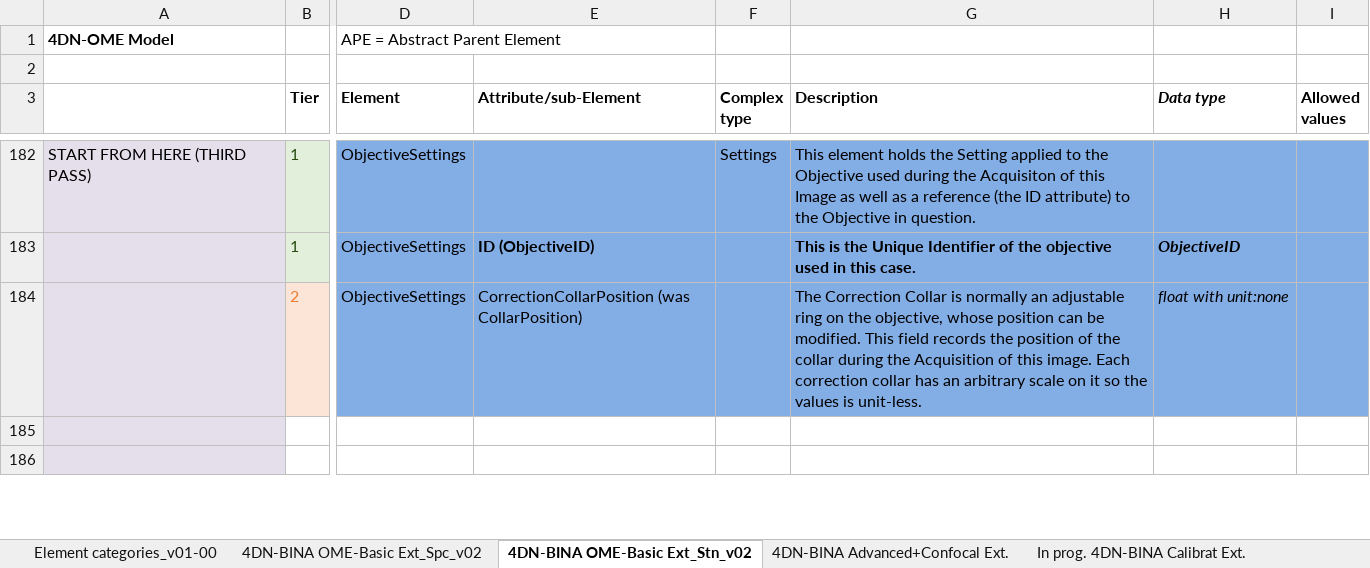
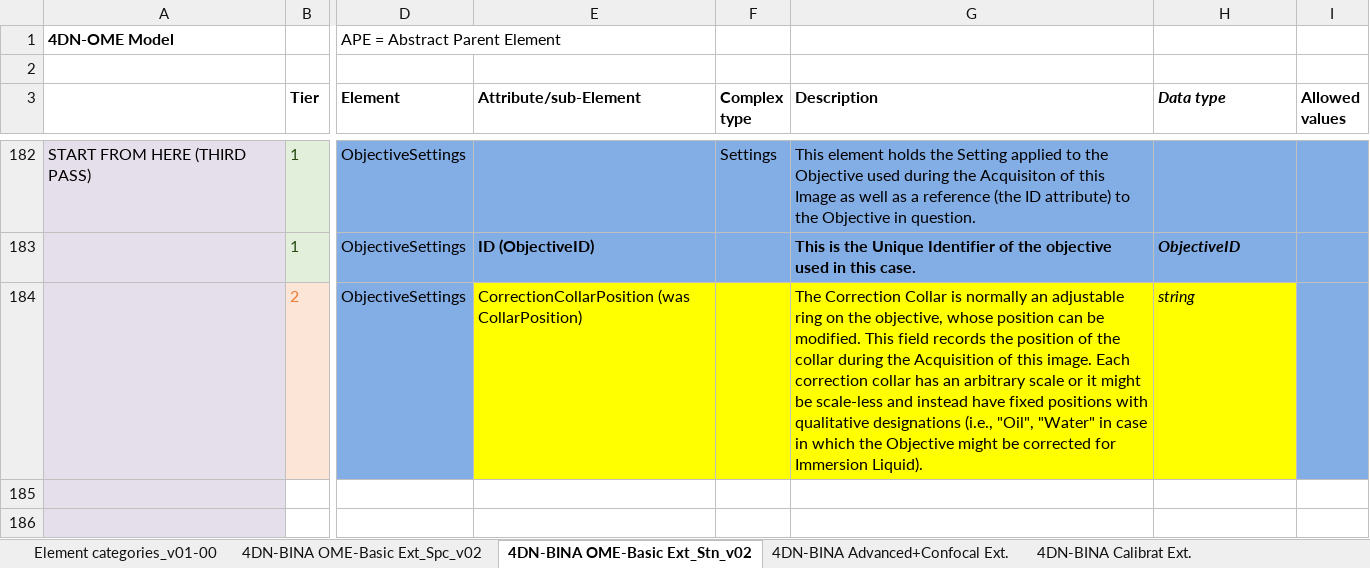
Before and after one commit to WU-BIMAC/NBOMicroscopyMetadataSpecs, an Excel workbook: Model/in progress/v02-00/v02-00_in progress_4DN-BINA-OME_Microscopy Metadata_CORE+BASIC+ADVANCED+CALIBRATION_v04_GitHub.xlsx, sheet 4DN-BINA OME-Basic Ext_Stn_v02, drawn as a sheet; only a part is shown, gaps mark what is left out; values as stored, in another font and other column widths than the file's, no borders; the diff names each change by its address in the sheet, - before the commit and + after, or states it on an @@ line.

Commit message:
Calibration and Performance

```diff
--- a/Model/in progress/v02-00/v02-00_in progress_4DN-BINA-OME_Microscopy Metadata_CORE+BASIC+ADVANCED+CALIBRATION_v04_GitHub.xlsx (sheet 4DN-BINA OME-Basic Ext_Stn_v02)
+++ b/Model/in progress/v02-00/v02-00_in progress_4DN-BINA-OME_Microscopy Metadata_CORE+BASIC+ADVANCED+CALIBRATION_v04_GitHub.xlsx (sheet 4DN-BINA OME-Basic Ext_Stn_v02)
-sheet tab: In prog. 4DN-BINA Calibrat Ext.
+sheet tab: 4DN-BINA Calibrat Ext.
-E184:H184 fill: #83ADE5
+E184:H184 fill: #FFFF00
-G184 (Description): …arbitrary scale on it so the values is unit-less.
+G184 (Description): …arbitrary scale or it might be scale-less and instead have fixed positions with qualitative designations (i.e., "Oil", "Water" in case in which the Objective might be corrected for Immersion Liquid).
-H184 (Data type): float with unit:none
+H184 (Data type): string
```
Also changed, not shown: sheet 4DN-BINA Calibrat Ext., sheet Element categories_v01-00, sheet 4DN-BINA OME-Basic Ext_Spc_v02, 10 other files.
